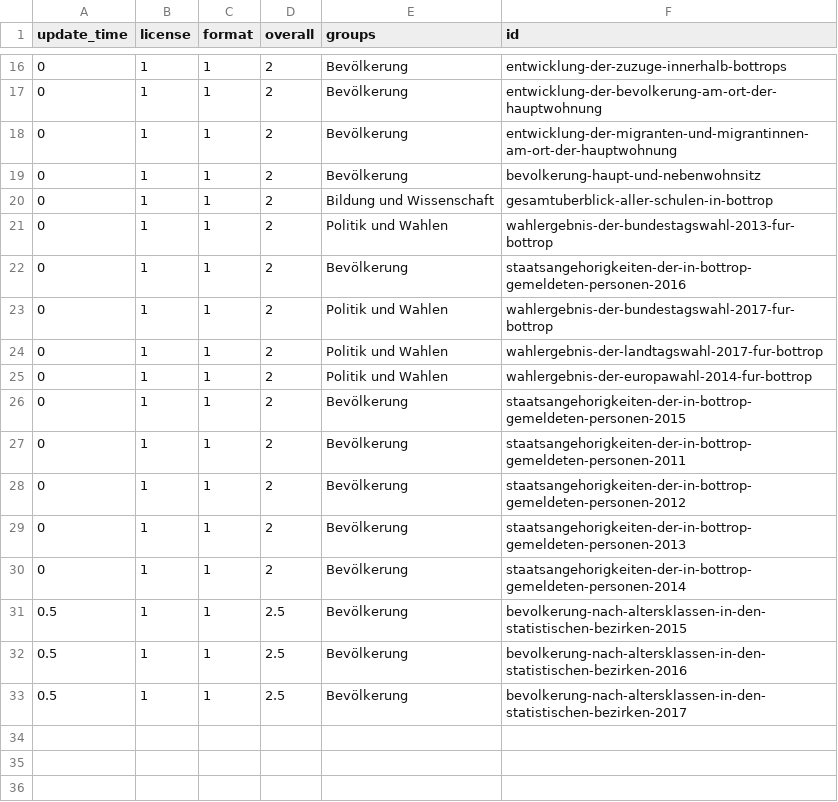
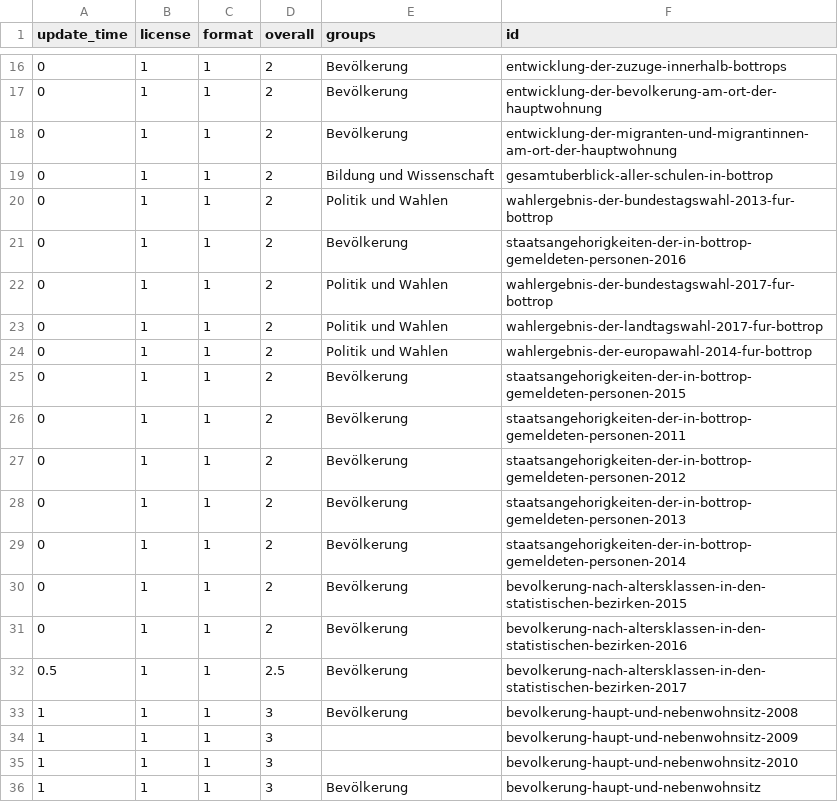
Before and after one commit to open-data-city-census/open-data-city-census.github.io, a CSV file: _data/city_stats/stadt-bottrop.csv, drawn as a sheet; only a part is shown, gaps mark what is left out.

Commit message:
automated update stats data stadt-bottrop

```diff
--- a/_data/city_stats/stadt-bottrop.csv
+++ b/_data/city_stats/stadt-bottrop.csv
@@ -18,3 +18,2 @@ update_time,license,format,overall,groups,id
 0,1,1,2,Bevölkerung,entwicklung-der-migranten-und-migrantinnen-am-ort-der-hauptwohnung
-0,1,1,2,Bevölkerung,bevolkerung-haupt-und-nebenwohnsitz
 0,1,1,2,Bildung und Wissenschaft,gesamtuberblick-aller-schulen-in-bottrop
@@ -30,4 +29,8 @@ update_time,license,format,overall,groups,id
 0,1,1,2,Bevölkerung,staatsangehorigkeiten-der-in-bottrop-gemeldeten-personen-2014
-0.5,1,1,2.5,Bevölkerung,bevolkerung-nach-altersklassen-in-den-statistischen-bezirken-2015
-0.5,1,1,2.5,Bevölkerung,bevolkerung-nach-altersklassen-in-den-statistischen-bezirken-2016
+0,1,1,2,Bevölkerung,bevolkerung-nach-altersklassen-in-den-statistischen-bezirken-2015
+0,1,1,2,Bevölkerung,bevolkerung-nach-altersklassen-in-den-statistischen-bezirken-2016
 0.5,1,1,2.5,Bevölkerung,bevolkerung-nach-altersklassen-in-den-statistischen-bezirken-2017
+1,1,1,3,Bevölkerung,bevolkerung-haupt-und-nebenwohnsitz-2008
+1,1,1,3,,bevolkerung-haupt-und-nebenwohnsitz-2009
+1,1,1,3,,bevolkerung-haupt-und-nebenwohnsitz-2010
+1,1,1,3,Bevölkerung,bevolkerung-haupt-und-nebenwohnsitz
```
